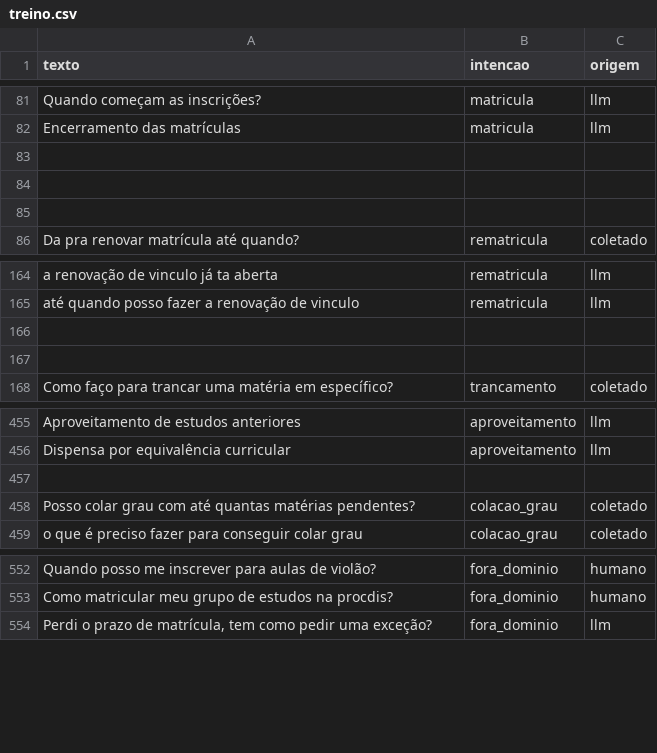
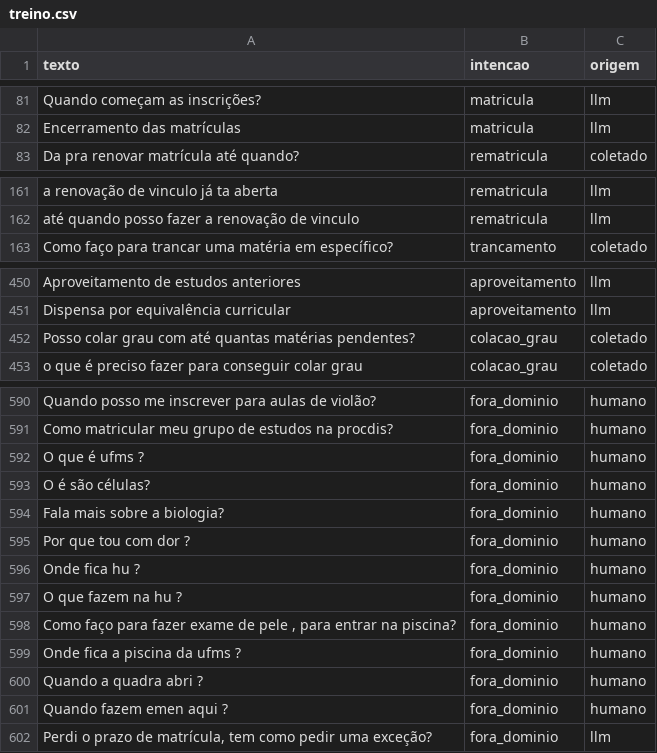
Before and after one commit to daniely-marcon/IA-2026-02-TP-Chatbot, a CSV file: dados/treino.csv, drawn as a sheet; only a part is shown, gaps mark what is left out; removed rows and columns are numbered as before the commit, all else as after; the diff covers the shown part only; the diff names each change by its address in the sheet, - before the commit and + after, or states it on an @@ line.

Commit message:
Dados: Adicionando dados verificados de colação de grau e ultimos fora de dominio escritos pelo grupo

```diff
--- a/dados/treino.csv
+++ b/dados/treino.csv
-row 83: (empty)
-row 84: (empty)
-row 85: (empty)
-row 166: (empty)
-row 167: (empty)
-row 457: (empty)
+row 592: O que é ufms ? | fora_dominio | humano
+row 593: O é são células? | fora_dominio | humano
+row 594: Fala mais sobre a biologia? | fora_dominio | humano
+row 595: Por que tou com dor ? | fora_dominio | humano
+row 596: Onde fica hu ? | fora_dominio | humano
+row 597: O que fazem na hu ? | fora_dominio | humano
+row 598: Como faço para fazer exame de pele , para entrar na piscina? | fora_dominio | humano
+row 599: Onde fica a piscina da ufms ? | fora_dominio | humano
+row 600: Quando a quadra abri ? | fora_dominio | humano
+row 601: Quando fazem emen aqui ? | fora_dominio | humano
```
Also changed, not shown: 44 added rows and 6 edited cells elsewhere in this file.
